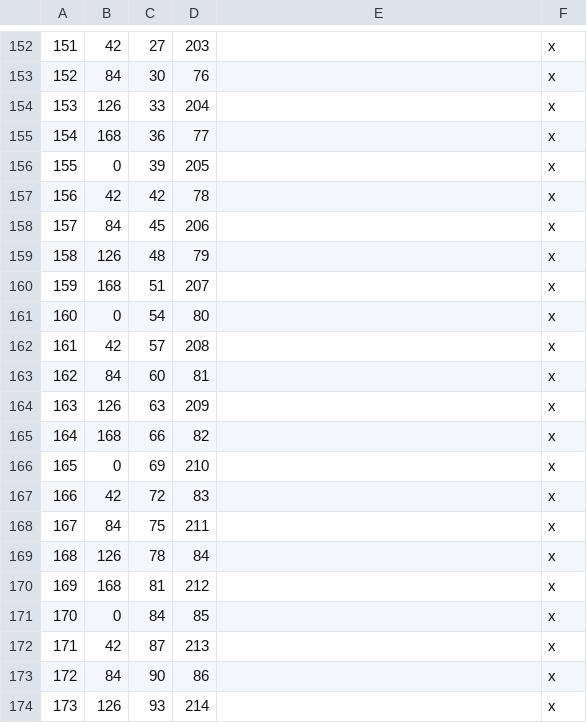
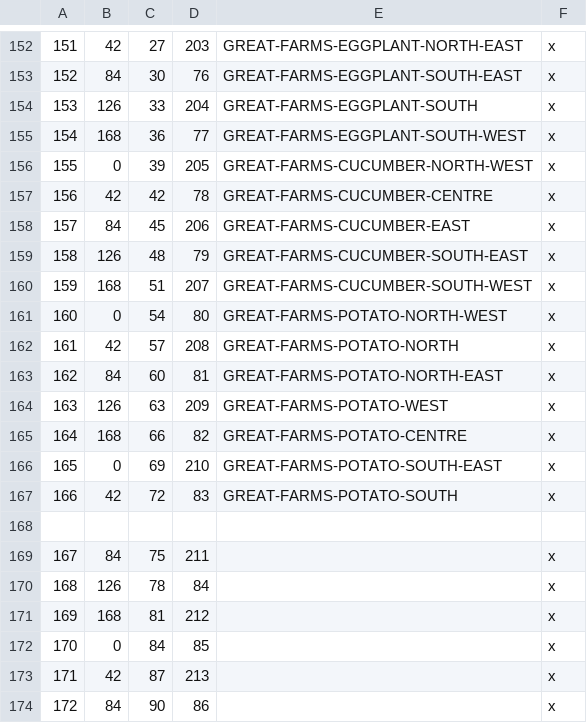
Before and after one commit to hamzah-hayat/the-lost-star, a CSV file: The_Lost_Star/map_data/definition.csv, drawn as a sheet; only a part is shown, gaps mark what is left out; the shorter side is filled out with more unchanged rows; the diff covers the shown part only.

Commit message:
Add great Farms Duchy

```diff
--- a/The_Lost_Star/map_data/definition.csv
+++ b/The_Lost_Star/map_data/definition.csv
@@ -152,17 +152,18 @@
-151;42;27;203;;x;
-152;84;30;76;;x;
-153;126;33;204;;x;
-154;168;36;77;;x;
-155;0;39;205;;x;
-156;42;42;78;;x;
-157;84;45;206;;x;
-158;126;48;79;;x;
-159;168;51;207;;x;
-160;0;54;80;;x;
-161;42;57;208;;x;
-162;84;60;81;;x;
-163;126;63;209;;x;
-164;168;66;82;;x;
-165;0;69;210;;x;
-166;42;72;83;;x;
+151;42;27;203;GREAT-FARMS-EGGPLANT-NORTH-EAST;x;
+152;84;30;76;GREAT-FARMS-EGGPLANT-SOUTH-EAST;x;
+153;126;33;204;GREAT-FARMS-EGGPLANT-SOUTH;x;
+154;168;36;77;GREAT-FARMS-EGGPLANT-SOUTH-WEST;x;
+155;0;39;205;GREAT-FARMS-CUCUMBER-NORTH-WEST;x;
+156;42;42;78;GREAT-FARMS-CUCUMBER-CENTRE;x;
+157;84;45;206;GREAT-FARMS-CUCUMBER-EAST;x;
+158;126;48;79;GREAT-FARMS-CUCUMBER-SOUTH-EAST;x;
+159;168;51;207;GREAT-FARMS-CUCUMBER-SOUTH-WEST;x;
+160;0;54;80;GREAT-FARMS-POTATO-NORTH-WEST;x;
+161;42;57;208;GREAT-FARMS-POTATO-NORTH;x;
+162;84;60;81;GREAT-FARMS-POTATO-NORTH-EAST;x;
+163;126;63;209;GREAT-FARMS-POTATO-WEST;x;
+164;168;66;82;GREAT-FARMS-POTATO-CENTRE;x;
+165;0;69;210;GREAT-FARMS-POTATO-SOUTH-EAST;x;
+166;42;72;83;GREAT-FARMS-POTATO-SOUTH;x;
+
 167;84;75;211;;x;
```
Also changed, not shown: 28 edited cells elsewhere in this file, 7 other files.
